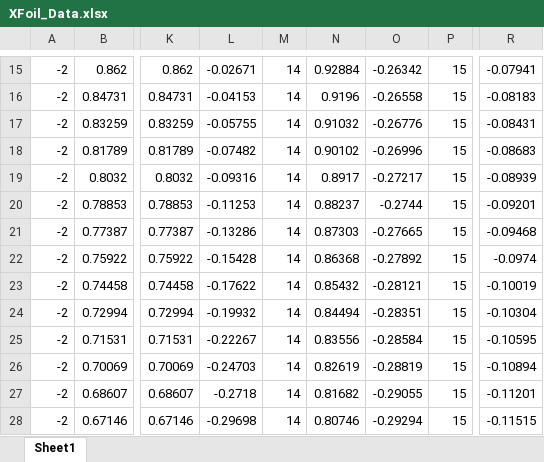
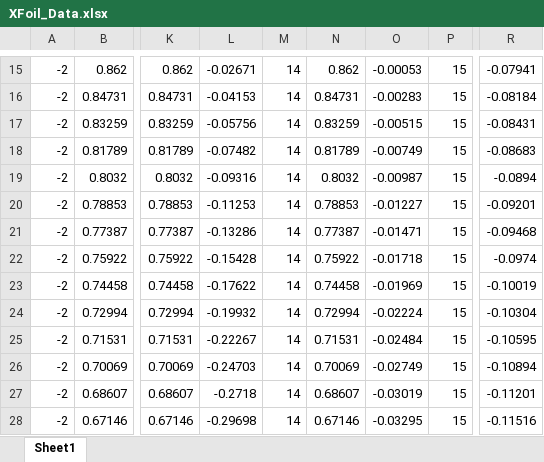
Before and after one commit to rand52/Wind-Tunnel-Project, an Excel workbook: XFoil_Data.xlsx, sheet Sheet1, drawn as a sheet; only a part is shown, gaps mark what is left out; values as stored, in another font and other column widths than the file's, no borders; the diff covers the shown part only; the diff names each change by its address in the sheet, - before the commit and + after, or states it on an @@ line.

```diff
--- a/XFoil_Data.xlsx (sheet Sheet1)
+++ b/XFoil_Data.xlsx (sheet Sheet1)
-N15: 0.92884
+N15: 0.862
-O15: -0.26342
+O15: -0.00053
-N16: 0.9196
+N16: 0.84731
-O16: -0.26558
+O16: -0.00283
-R16: -0.08183
+R16: -0.08184
-L17: -0.05755
+L17: -0.05756
-N17: 0.91032
+N17: 0.83259
-O17: -0.26776
+O17: -0.00515
-N18: 0.90102
+N18: 0.81789
-O18: -0.26996
+O18: -0.00749
-N19: 0.8917
+N19: 0.8032
-O19: -0.27217
+O19: -0.00987
-R19: -0.08939
+R19: -0.0894
-N20: 0.88237
+N20: 0.78853
-O20: -0.2744
+O20: -0.01227
-N21: 0.87303
+N21: 0.77387
-O21: -0.27665
+O21: -0.01471
-N22: 0.86368
+N22: 0.75922
-O22: -0.27892
+O22: -0.01718
-N23: 0.85432
+N23: 0.74458
-O23: -0.28121
+O23: -0.01969
-N24: 0.84494
+N24: 0.72994
-O24: -0.28351
+O24: -0.02224
-N25: 0.83556
+N25: 0.71531
-O25: -0.28584
+O25: -0.02484
-N26: 0.82619
+N26: 0.70069
-O26: -0.28819
+O26: -0.02749
-N27: 0.81682
+N27: 0.68607
-O27: -0.29055
+O27: -0.03019
-N28: 0.80746
+N28: 0.67146
-O28: -0.29294
+O28: -0.03295
-R28: -0.11515
+R28: -0.11516
```
Also changed, not shown: 90 removed rows, 345 edited cells and cell formats elsewhere in this sheet, 1 other file.
